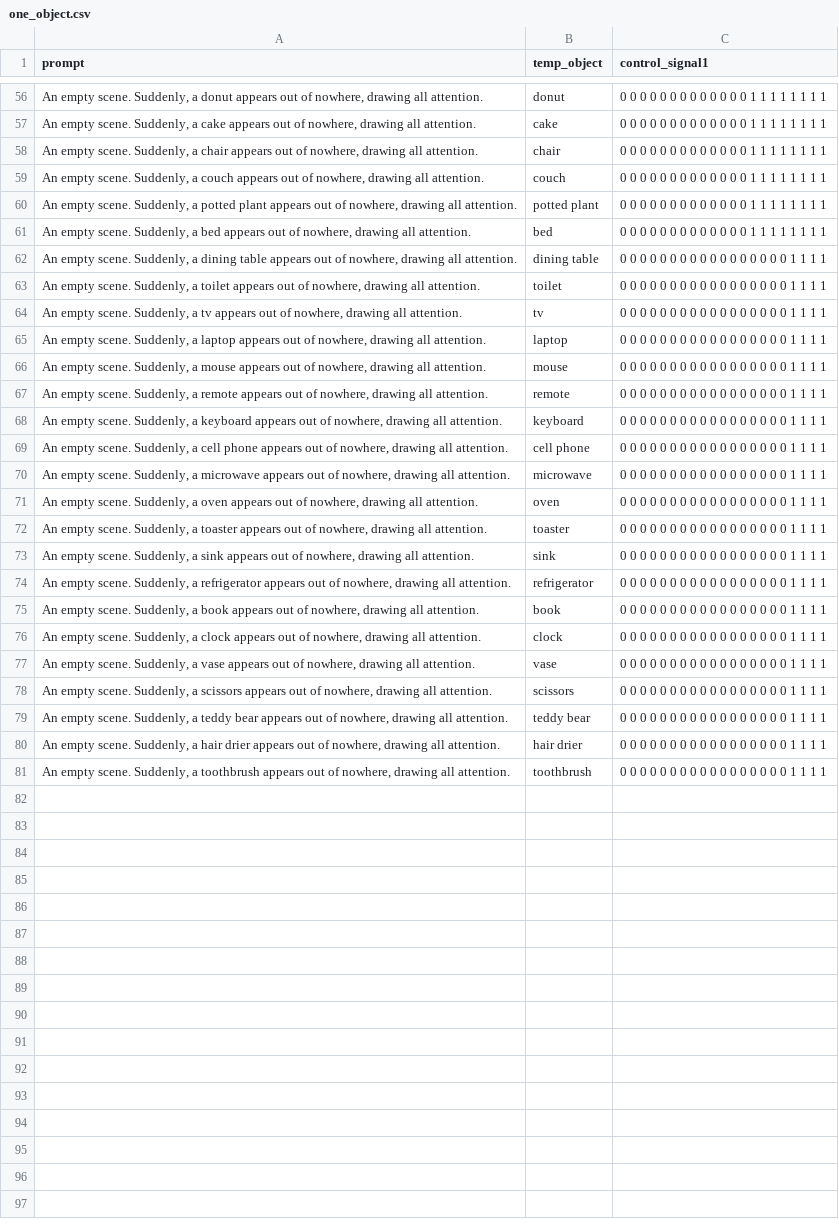
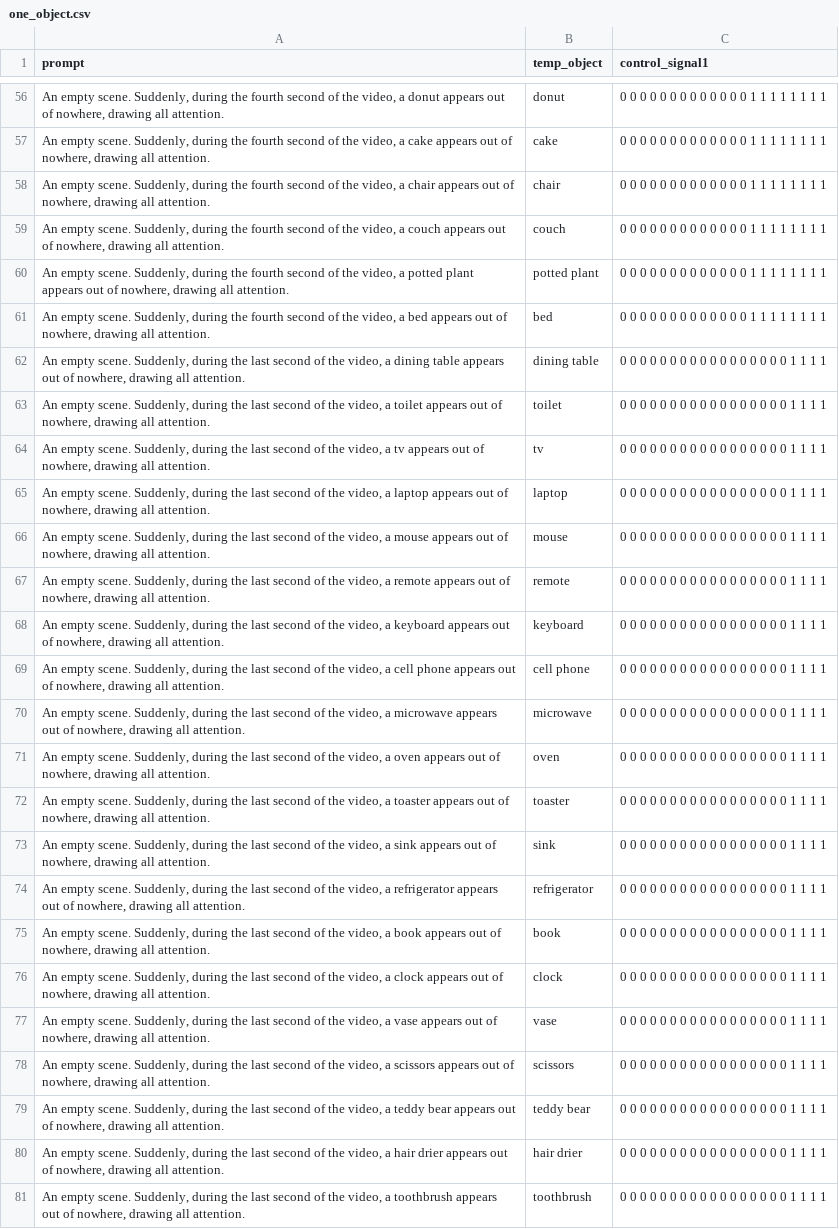
Before and after one commit to Shira-Schiber/TempoControl, a CSV file: data/one_object.csv, drawn as a sheet; only a part is shown, gaps mark what is left out; the diff covers the shown part only; the diff names each change by its address in the sheet, - before the commit and + after, or states it on an @@ line.

```diff
--- a/data/one_object.csv
+++ b/data/one_object.csv
-A56 (prompt): …scene. Suddenly, a donut…
+A56 (prompt): …scene. Suddenly, during the fourth second of the video, a donut…
-A57 (prompt): …scene. Suddenly, a cake…
+A57 (prompt): …scene. Suddenly, during the fourth second of the video, a cake…
-A58 (prompt): …scene. Suddenly, a chair…
+A58 (prompt): …scene. Suddenly, during the fourth second of the video, a chair…
-A59 (prompt): …scene. Suddenly, a couch…
+A59 (prompt): …scene. Suddenly, during the fourth second of the video, a couch…
-A60 (prompt): …scene. Suddenly, a potted…
+A60 (prompt): …scene. Suddenly, during the fourth second of the video, a potted…
-A61 (prompt): …scene. Suddenly, a bed…
+A61 (prompt): …scene. Suddenly, during the fourth second of the video, a bed…
-A62 (prompt): …scene. Suddenly, a dining…
+A62 (prompt): …scene. Suddenly, during the last second of the video, a dining…
-A63 (prompt): …scene. Suddenly, a toilet…
+A63 (prompt): …scene. Suddenly, during the last second of the video, a toilet…
-A64 (prompt): …scene. Suddenly, a tv…
+A64 (prompt): …scene. Suddenly, during the last second of the video, a tv…
-A65 (prompt): …scene. Suddenly, a laptop…
+A65 (prompt): …scene. Suddenly, during the last second of the video, a laptop…
-A66 (prompt): …scene. Suddenly, a mouse…
+A66 (prompt): …scene. Suddenly, during the last second of the video, a mouse…
-A67 (prompt): …scene. Suddenly, a remote…
+A67 (prompt): …scene. Suddenly, during the last second of the video, a remote…
-A68 (prompt): …scene. Suddenly, a keyboard…
+A68 (prompt): …scene. Suddenly, during the last second of the video, a keyboard…
-A69 (prompt): …scene. Suddenly, a cell…
+A69 (prompt): …scene. Suddenly, during the last second of the video, a cell…
-A70 (prompt): …scene. Suddenly, a microwave…
+A70 (prompt): …scene. Suddenly, during the last second of the video, a microwave…
-A71 (prompt): …scene. Suddenly, a oven…
+A71 (prompt): …scene. Suddenly, during the last second of the video, a oven…
-A72 (prompt): …scene. Suddenly, a toaster…
+A72 (prompt): …scene. Suddenly, during the last second of the video, a toaster…
-A73 (prompt): …scene. Suddenly, a sink…
+A73 (prompt): …scene. Suddenly, during the last second of the video, a sink…
-A74 (prompt): …scene. Suddenly, a refrigerator…
+A74 (prompt): …scene. Suddenly, during the last second of the video, a refrigerator…
-A75 (prompt): …scene. Suddenly, a book…
+A75 (prompt): …scene. Suddenly, during the last second of the video, a book…
-A76 (prompt): …scene. Suddenly, a clock…
+A76 (prompt): …scene. Suddenly, during the last second of the video, a clock…
-A77 (prompt): …scene. Suddenly, a vase…
+A77 (prompt): …scene. Suddenly, during the last second of the video, a vase…
-A78 (prompt): …scene. Suddenly, a scissors…
+A78 (prompt): …scene. Suddenly, during the last second of the video, a scissors…
-A79 (prompt): …scene. Suddenly, a teddy…
+A79 (prompt): …scene. Suddenly, during the last second of the video, a teddy…
-A80 (prompt): …scene. Suddenly, a hair…
+A80 (prompt): …scene. Suddenly, during the last second of the video, a hair…
-A81 (prompt): …scene. Suddenly, a toothbrush…
+A81 (prompt): …scene. Suddenly, during the last second of the video, a toothbrush…
```
Also changed, not shown: 54 edited cells elsewhere in this file, 4 other files.
